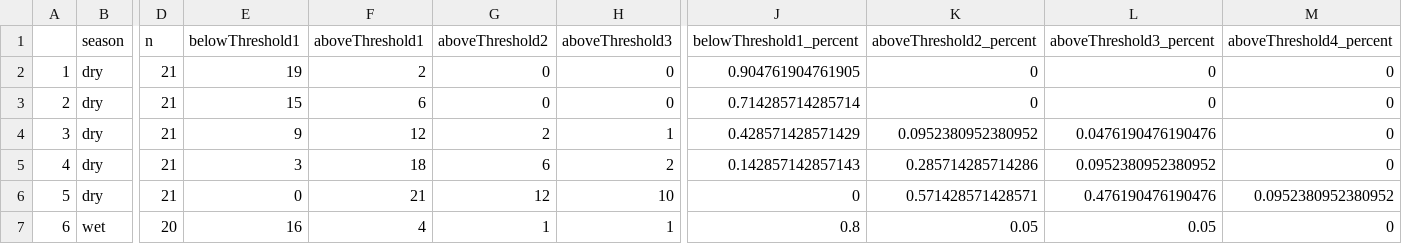
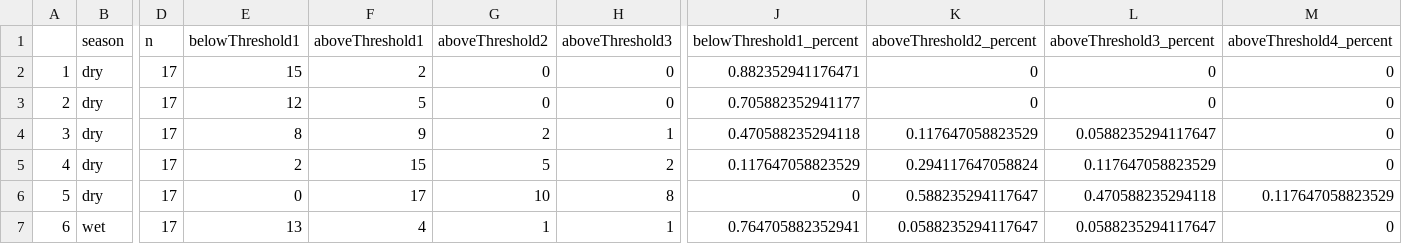
Before and after one commit to ScottCoffin/SFBayMPRiskCharacterization, a CSV file: output/data/sensitivity_analysis_manta_season.csv, drawn as a sheet; only a part is shown, gaps mark what is left out; the diff covers the shown part only; the diff names each change by its address in the sheet, - before the commit and + after, or states it on an @@ line.

```diff
--- a/output/data/sensitivity_analysis_manta_season.csv
+++ b/output/data/sensitivity_analysis_manta_season.csv
-D2:D6 (n): 21
+D2:D6 (n): 17
-E2 (belowThreshold1): 19
+E2 (belowThreshold1): 15
-J2 (belowThreshold1_percent): 0.904761904761905
+J2 (belowThreshold1_percent): 0.882352941176471
-E3 (belowThreshold1): 15
+E3 (belowThreshold1): 12
-F3 (aboveThreshold1): 6
+F3 (aboveThreshold1): 5
-J3 (belowThreshold1_percent): 0.714285714285714
+J3 (belowThreshold1_percent): 0.705882352941177
-E4 (belowThreshold1): 9
+E4 (belowThreshold1): 8
-F4 (aboveThreshold1): 12
+F4 (aboveThreshold1): 9
-J4 (belowThreshold1_percent): 0.428571428571429
+J4 (belowThreshold1_percent): 0.470588235294118
-K4 (aboveThreshold2_percent): 0.0952380952380952
+K4 (aboveThreshold2_percent): 0.117647058823529
-L4 (aboveThreshold3_percent): 0.0476190476190476
+L4 (aboveThreshold3_percent): 0.0588235294117647
-E5 (belowThreshold1): 3
+E5 (belowThreshold1): 2
-F5 (aboveThreshold1): 18
+F5 (aboveThreshold1): 15
-G5 (aboveThreshold2): 6
+G5 (aboveThreshold2): 5
-J5 (belowThreshold1_percent): 0.142857142857143
+J5 (belowThreshold1_percent): 0.117647058823529
-K5 (aboveThreshold2_percent): 0.285714285714286
+K5 (aboveThreshold2_percent): 0.294117647058824
-L5 (aboveThreshold3_percent): 0.0952380952380952
+L5 (aboveThreshold3_percent): 0.117647058823529
-F6 (aboveThreshold1): 21
+F6 (aboveThreshold1): 17
-G6 (aboveThreshold2): 12
+G6 (aboveThreshold2): 10
-H6 (aboveThreshold3): 10
+H6 (aboveThreshold3): 8
-K6 (aboveThreshold2_percent): 0.571428571428571
+K6 (aboveThreshold2_percent): 0.588235294117647
-L6 (aboveThreshold3_percent): 0.476190476190476
+L6 (aboveThreshold3_percent): 0.470588235294118
-M6 (aboveThreshold4_percent): 0.0952380952380952
+M6 (aboveThreshold4_percent): 0.117647058823529
-D7 (n): 20
+D7 (n): 17
-E7 (belowThreshold1): 16
+E7 (belowThreshold1): 13
-J7 (belowThreshold1_percent): 0.8
+J7 (belowThreshold1_percent): 0.764705882352941
-K7 (aboveThreshold2_percent): 0.05
+K7 (aboveThreshold2_percent): 0.0588235294117647
-L7 (aboveThreshold3_percent): 0.05
+L7 (aboveThreshold3_percent): 0.0588235294117647
```
Also changed, not shown: 28 edited cells elsewhere in this file, output/data/sensitivity.analysis.location.csv, output/data/sensitivity.analysis.manta.location.oxidative.csv, 17 other files.
